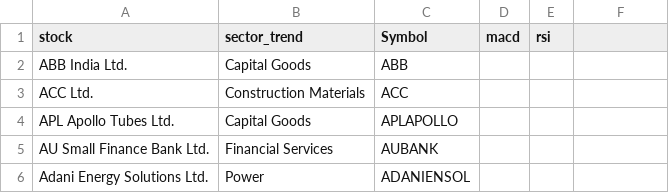
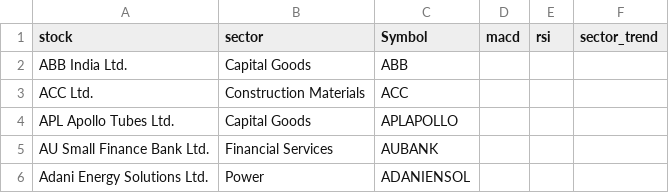
Before and after one commit to marathi-trading-with-suresh/SURESH-YADAV, a CSV file: Nifty200list.csv, drawn as a sheet; only a part is shown.

Commit message:
Update Nifty200list.csv

```diff
--- a/Nifty200list.csv
+++ b/Nifty200list.csv
@@ -1,2 +1,2 @@
-stock,sector_trend,Symbol,macd ,rsi,
+stock,sector,Symbol,macd ,rsi,sector_trend
 ABB India Ltd.,Capital Goods,ABB,,,
```
